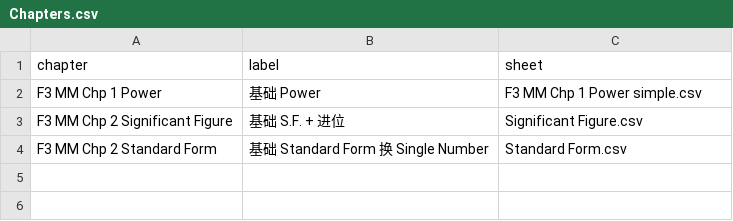
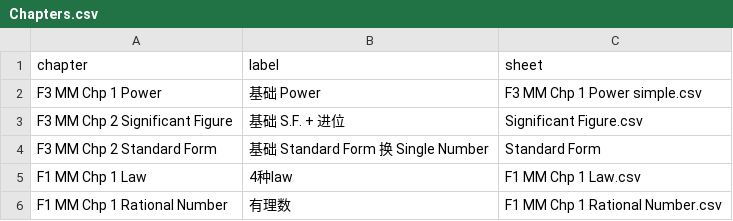
Before and after one commit to nobody0619/MM, a CSV file: Chapters.csv, drawn as a sheet.

Commit message:
Add files via upload

```diff
--- a/Chapters.csv
+++ b/Chapters.csv
@@ -3,2 +3,4 @@ F3 MM Chp 1 Power,基础 Power,F3 MM Chp 1 Power simple.csv
 F3 MM Chp 2 Significant Figure,基础 S.F. + 进位,Significant Figure.csv
-F3 MM Chp 2 Standard Form,基础 Standard Form 换 Single Number,Standard Form.csv
+F3 MM Chp 2 Standard Form,基础 Standard Form 换 Single Number,Standard Form
+F1 MM Chp 1 Law,4种law,F1 MM Chp 1 Law.csv
+F1 MM Chp 1 Rational Number,有理数,F1 MM Chp 1 Rational Number.csv
```
